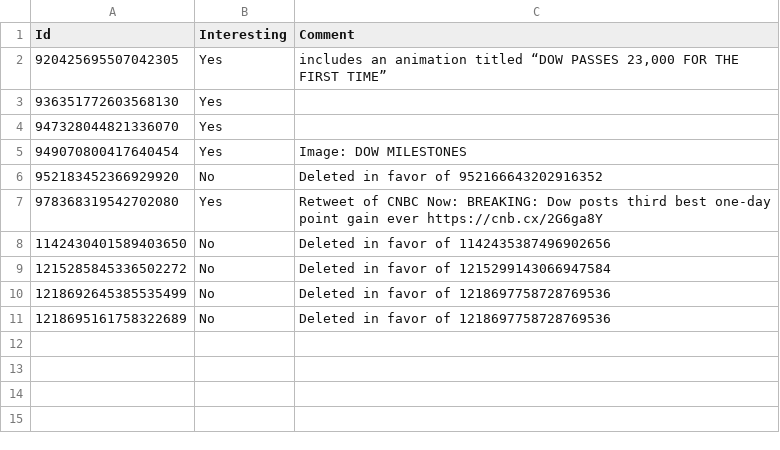
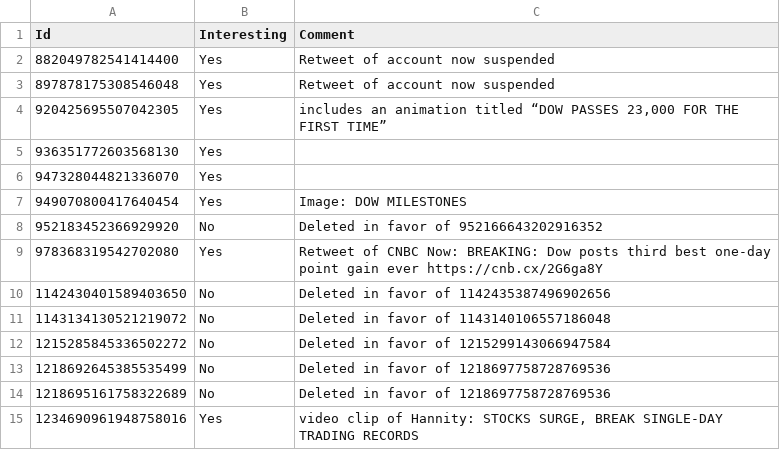
Before and after one commit to mvaneerde/blog, a CSV file: dow-jones-by-president/trump-twitter-exceptions.csv, drawn as a sheet; the diff names each change by its address in the sheet, - before the commit and + after, or states it on an @@ line.

```diff
--- a/dow-jones-by-president/trump-twitter-exceptions.csv
+++ b/dow-jones-by-president/trump-twitter-exceptions.csv
+row 2: 882049782541414400 | Yes | Retweet of account now suspended
+row 3: 897878175308546048 | Yes | Retweet of account now suspended
+row 11: 1143134130521219072 | No | Deleted in favor of 1143140106557186048
+row 15: 1234690961948758016 | Yes | video clip of Hannity: STOCKS SURGE, BREAK SINGLE-DAY TRADING RECORDS
```
Also changed, not shown: dow-jones-by-president/tweets.csv, 2 other files.
